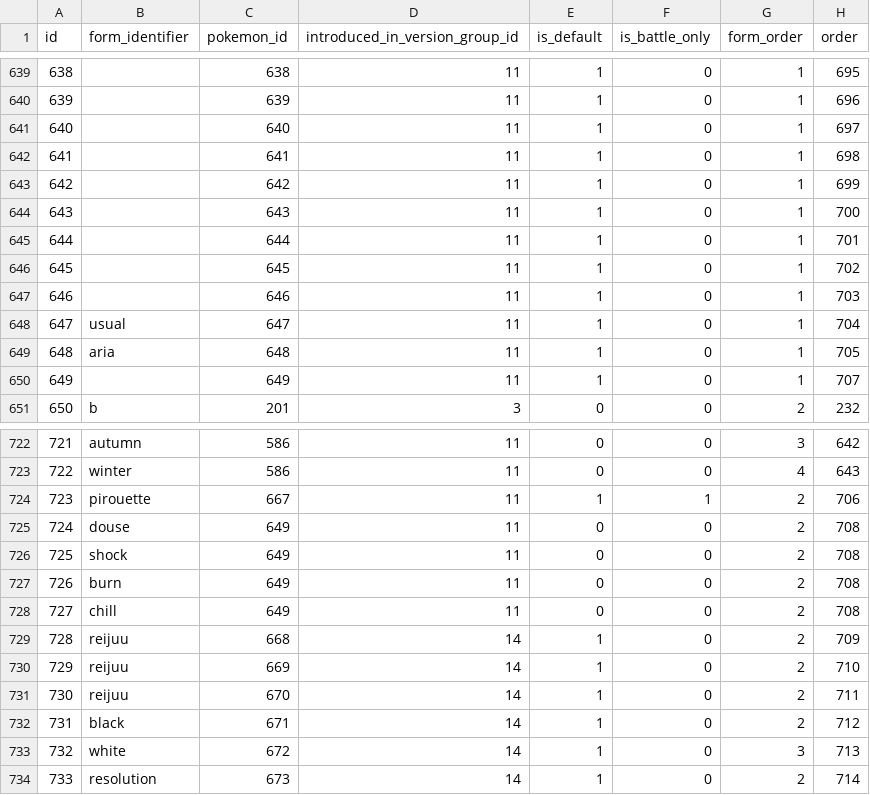
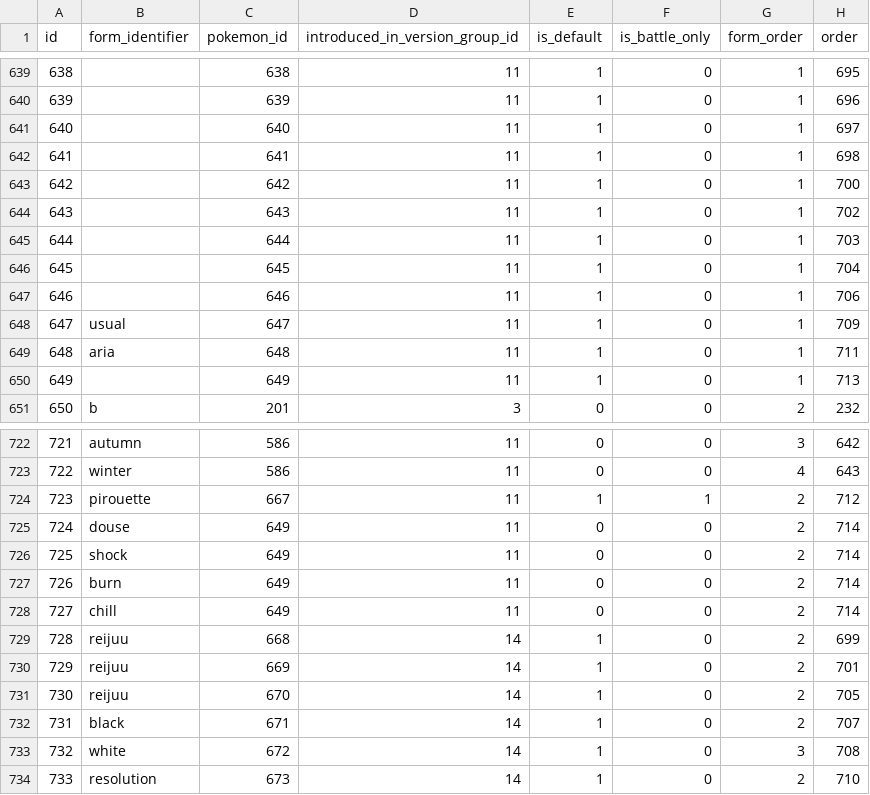
Before and after one commit to veekun/pokedex, a CSV file: pokedex/data/csv/pokemon_forms.csv, drawn as a sheet; only a part is shown, gaps mark what is left out.

```diff
--- a/pokedex/data/csv/pokemon_forms.csv
+++ b/pokedex/data/csv/pokemon_forms.csv
@@ -642,10 +642,10 @@ id,form_identifier,pokemon_id,introduced_in_version_group_id,is_default,is_battl
 641,,641,11,1,0,1,698
-642,,642,11,1,0,1,699
-643,,643,11,1,0,1,700
-644,,644,11,1,0,1,701
-645,,645,11,1,0,1,702
-646,,646,11,1,0,1,703
-647,usual,647,11,1,0,1,704
-648,aria,648,11,1,0,1,705
-649,,649,11,1,0,1,707
+642,,642,11,1,0,1,700
+643,,643,11,1,0,1,702
+644,,644,11,1,0,1,703
+645,,645,11,1,0,1,704
+646,,646,11,1,0,1,706
+647,usual,647,11,1,0,1,709
+648,aria,648,11,1,0,1,711
+649,,649,11,1,0,1,713
 650,b,201,3,0,0,2,232
@@ -723,12 +723,12 @@ id,form_identifier,pokemon_id,introduced_in_version_group_id,is_default,is_battl
 722,winter,586,11,0,0,4,643
-723,pirouette,667,11,1,1,2,706
-724,douse,649,11,0,0,2,708
-725,shock,649,11,0,0,2,708
-726,burn,649,11,0,0,2,708
-727,chill,649,11,0,0,2,708
-728,reijuu,668,14,1,0,2,709
-729,reijuu,669,14,1,0,2,710
-730,reijuu,670,14,1,0,2,711
-731,black,671,14,1,0,2,712
-732,white,672,14,1,0,3,713
-733,resolution,673,14,1,0,2,714
+723,pirouette,667,11,1,1,2,712
+724,douse,649,11,0,0,2,714
+725,shock,649,11,0,0,2,714
+726,burn,649,11,0,0,2,714
+727,chill,649,11,0,0,2,714
+728,reijuu,668,14,1,0,2,699
+729,reijuu,669,14,1,0,2,701
+730,reijuu,670,14,1,0,2,705
+731,black,671,14,1,0,2,707
+732,white,672,14,1,0,3,708
+733,resolution,673,14,1,0,2,710
```
Also changed, not shown: pokedex/data/csv/pokemon.csv.
